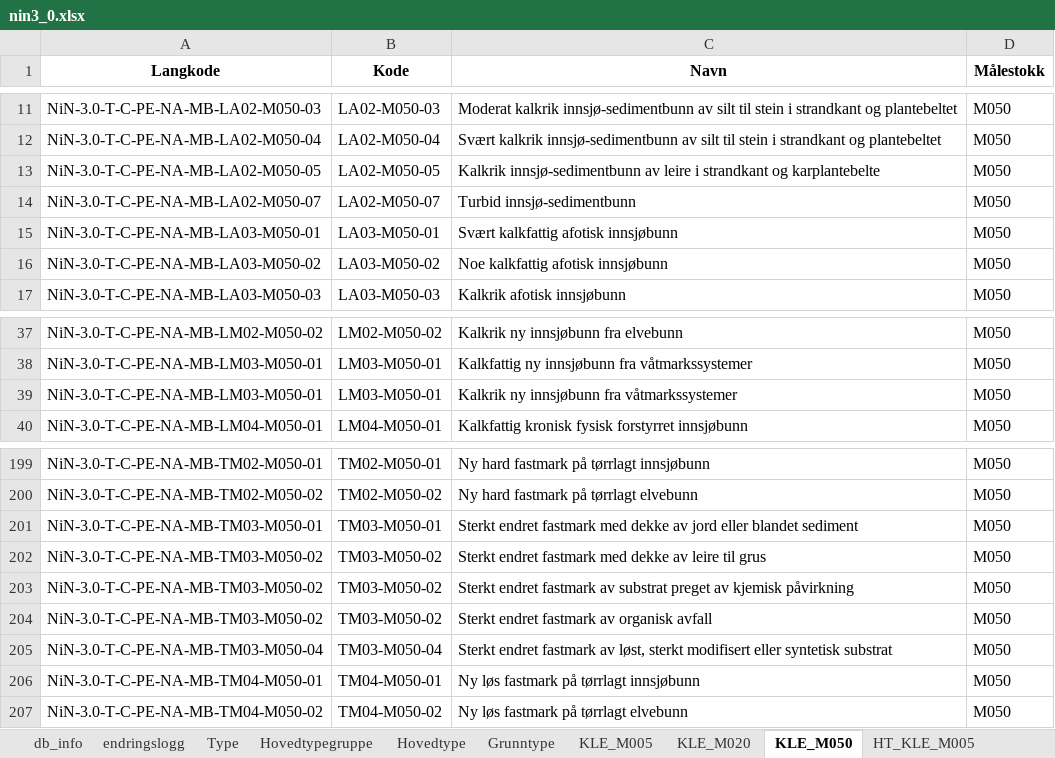
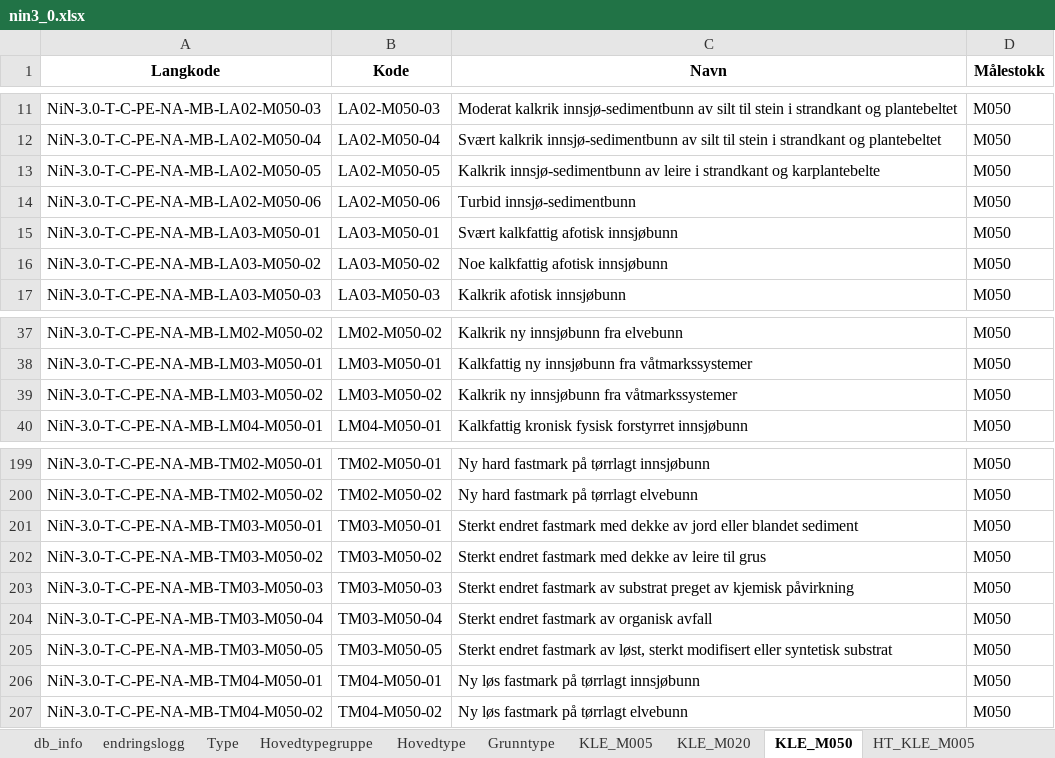
Before and after one commit to Artsdatabanken/nin-kode-api, an Excel workbook: NinKode.WebApi/report_data/3_0/nin3_0.xlsx, sheet KLE_M050, drawn as a sheet; only a part is shown, gaps mark what is left out; values as stored, in another font and other column widths than the file's, no borders; removed rows and columns are numbered as before the commit, all else as after; the diff names each change by its address in the sheet, - before the commit and + after, or states it on an @@ line.

```diff
--- a/NinKode.WebApi/report_data/3_0/nin3_0.xlsx (sheet KLE_M050)
+++ b/NinKode.WebApi/report_data/3_0/nin3_0.xlsx (sheet KLE_M050)
-A14 (Langkode): NiN-3.0-T-C-PE-NA-MB-LA02-M050-07
+A14 (Langkode): NiN-3.0-T-C-PE-NA-MB-LA02-M050-06
-B14 (Kode): LA02-M050-07
+B14 (Kode): LA02-M050-06
-A39 (Langkode): NiN-3.0-T-C-PE-NA-MB-LM03-M050-01
+A39 (Langkode): NiN-3.0-T-C-PE-NA-MB-LM03-M050-02
-B39 (Kode): LM03-M050-01
+B39 (Kode): LM03-M050-02
-A203 (Langkode): NiN-3.0-T-C-PE-NA-MB-TM03-M050-02
+A203 (Langkode): NiN-3.0-T-C-PE-NA-MB-TM03-M050-03
-B203 (Kode): TM03-M050-02
+B203 (Kode): TM03-M050-03
-row 204: NiN-3.0-T-C-PE-NA-MB-TM03-M050-02 | TM03-M050-02 | Sterkt endret fastmark av organisk avfall | M050
-C204 (Navn): …fastmark av løst, sterkt modifisert eller syntetisk substrat
+C204 (Navn): …fastmark av organisk avfall
+row 205: NiN-3.0-T-C-PE-NA-MB-TM03-M050-05 | TM03-M050-05 | Sterkt endret fastmark av løst, sterkt modifisert eller syntetisk substrat | M050
```
Also changed, not shown: sheet Trinn, sheet GT_KLE_M050, sheet GT_KLE_M020, sheet GT_KLE_M005, sheet KLE_M005, sheet HT_KLE_M020, 7 more sheets, 16 other files.
